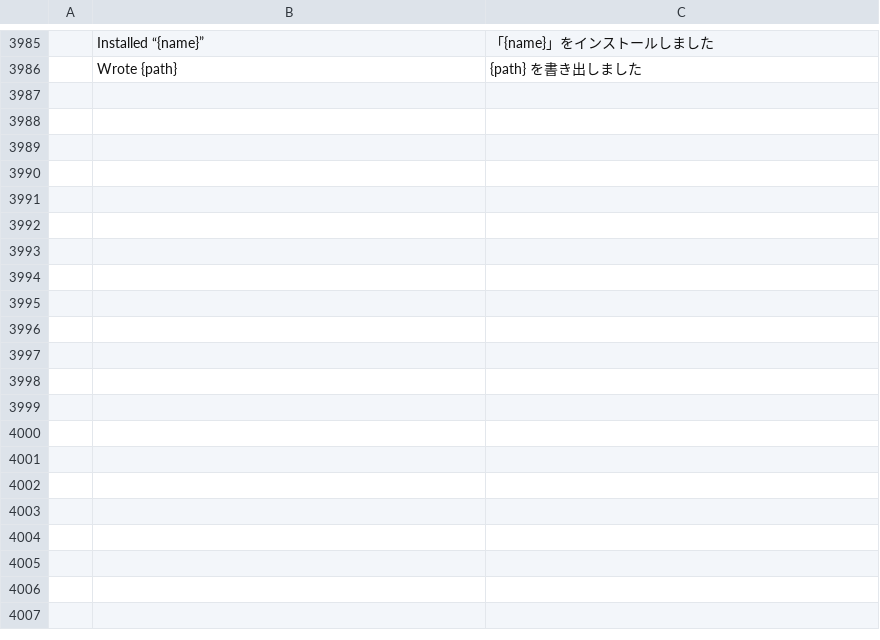
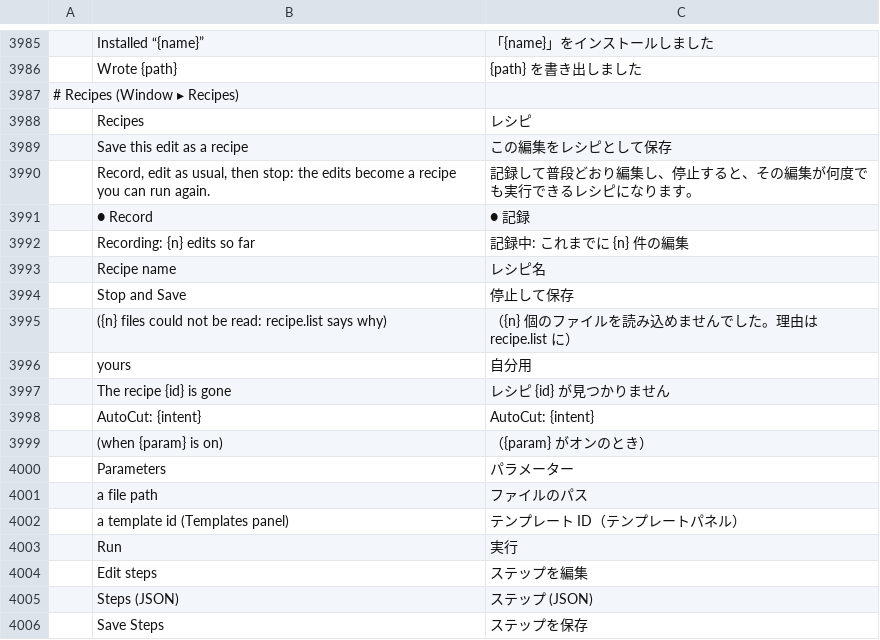
Before and after one commit to moheshmohan/AutoCut, a TSV file: crates/ui-egui/src/i18n/ja.tsv, drawn as a sheet; only a part is shown, gaps mark what is left out; the diff covers the shown part only.

```diff
--- a/crates/ui-egui/src/i18n/ja.tsv
+++ b/crates/ui-egui/src/i18n/ja.tsv
@@ -3986 +3986,21 @@
 	Wrote {path}	{path} を書き出しました
+# Recipes (Window ▸ Recipes)
+	Recipes	レシピ
+	Save this edit as a recipe	この編集をレシピとして保存
+	Record, edit as usual, then stop: the edits become a recipe you can run again.	記録して普段どおり編集し、停止すると、その編集が何度でも実行できるレシピになります。
+	● Record	● 記録
+	Recording: {n} edits so far	記録中: これまでに {n} 件の編集
+	Recipe name	レシピ名
+	Stop and Save	停止して保存
+	({n} files could not be read: recipe.list says why)	（{n} 個のファイルを読み込めませんでした。理由は recipe.list に）
+	yours	自分用
+	The recipe {id} is gone	レシピ {id} が見つかりません
+	AutoCut: {intent}	AutoCut: {intent}
+	(when {param} is on)	（{param} がオンのとき）
+	Parameters	パラメーター
+	a file path	ファイルのパス
+	a template id (Templates panel)	テンプレート ID（テンプレートパネル）
+	Run	実行
+	Edit steps	ステップを編集
+	Steps (JSON)	ステップ (JSON)
+	Save Steps	ステップを保存
```
Also changed, not shown: 9 added rows elsewhere in this file, crates/ui-egui/src/i18n/es.tsv, crates/ui-egui/src/i18n/fr.tsv, 26 other files.
